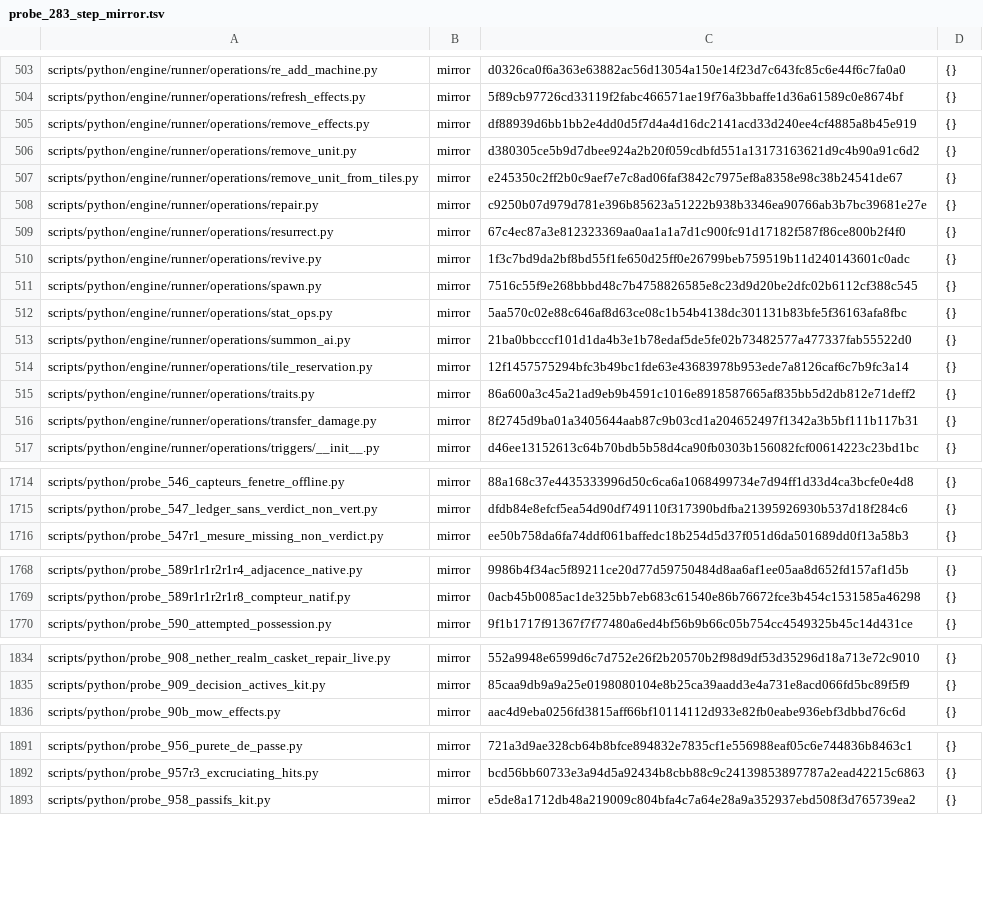
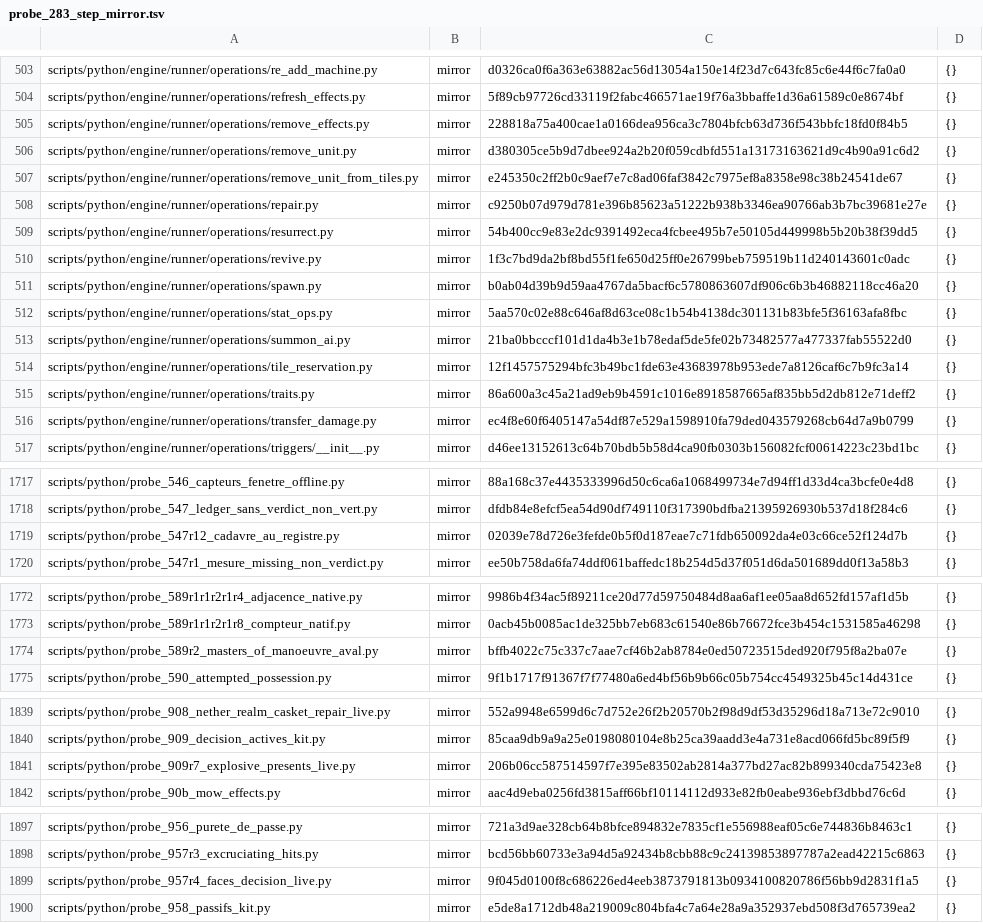
Before and after one commit to NicolasVautrin/tacticus-tools, a TSV file: scripts/cliquets-cache/probe_283_step_mirror.tsv, drawn as a sheet; only a part is shown, gaps mark what is left out; the diff covers the shown part only.

```diff
--- a/scripts/cliquets-cache/probe_283_step_mirror.tsv
+++ b/scripts/cliquets-cache/probe_283_step_mirror.tsv
@@ -504,3 +504,3 @@ scripts/python/engine/runner/operations/re_add_machine.py	mirror	d0326ca0f6a363e
 scripts/python/engine/runner/operations/refresh_effects.py	mirror	5f89cb97726cd33119f2fabc466571ae19f76a3bbaffe1d36a61589c0e8674bf	{}
-scripts/python/engine/runner/operations/remove_effects.py	mirror	df88939d6bb1bb2e4dd0d5f7d4a4d16dc2141acd33d240ee4cf4885a8b45e919	{}
+scripts/python/engine/runner/operations/remove_effects.py	mirror	228818a75a400cae1a0166dea956ca3c7804bfcb63d736f543bbfc18fd0f84b5	{}
 scripts/python/engine/runner/operations/remove_unit.py	mirror	d380305ce5b9d7dbee924a2b20f059cdbfd551a13173163621d9c4b90a91c6d2	{}
@@ -508,5 +508,5 @@ scripts/python/engine/runner/operations/remove_unit_from_tiles.py	mirror	e245350
 scripts/python/engine/runner/operations/repair.py	mirror	c9250b07d979d781e396b85623a51222b938b3346ea90766ab3b7bc39681e27e	{}
-scripts/python/engine/runner/operations/resurrect.py	mirror	67c4ec87a3e812323369aa0aa1a1a7d1c900fc91d17182f587f86ce800b2f4f0	{}
+scripts/python/engine/runner/operations/resurrect.py	mirror	54b400cc9e83e2dc9391492eca4fcbee495b7e50105d449998b5b20b38f39dd5	{}
 scripts/python/engine/runner/operations/revive.py	mirror	1f3c7bd9da2bf8bd55f1fe650d25ff0e26799beb759519b11d240143601c0adc	{}
-scripts/python/engine/runner/operations/spawn.py	mirror	7516c55f9e268bbbd48c7b4758826585e8c23d9d20be2dfc02b6112cf388c545	{}
+scripts/python/engine/runner/operations/spawn.py	mirror	b0ab04d39b9d59aa4767da5bacf6c5780863607df906c6b3b46882118cc46a20	{}
 scripts/python/engine/runner/operations/stat_ops.py	mirror	5aa570c02e88c646af8d63ce08c1b54b4138dc301131b83bfe5f36163afa8fbc	{}
@@ -515,3 +515,3 @@ scripts/python/engine/runner/operations/tile_reservation.py	mirror	12f1457575294
 scripts/python/engine/runner/operations/traits.py	mirror	86a600a3c45a21ad9eb9b4591c1016e8918587665af835bb5d2db812e71deff2	{}
-scripts/python/engine/runner/operations/transfer_damage.py	mirror	8f2745d9ba01a3405644aab87c9b03cd1a204652497f1342a3b5bf111b117b31	{}
+scripts/python/engine/runner/operations/transfer_damage.py	mirror	ec4f8e60f6405147a54df87e529a1598910fa79ded043579268cb64d7a9b0799	{}
 scripts/python/engine/runner/operations/triggers/__init__.py	mirror	d46ee13152613c64b70bdb5b58d4ca90fb0303b156082fcf00614223c23bd1bc	{}
@@ -1715,2 +1718,3 @@ scripts/python/probe_546_capteurs_fenetre_offline.py	mirror	88a168c37e4435333996
 scripts/python/probe_547_ledger_sans_verdict_non_vert.py	mirror	dfdb84e8efcf5ea54d90df749110f317390bdfba21395926930b537d18f284c6	{}
+scripts/python/probe_547r12_cadavre_au_registre.py	mirror	02039e78d726e3fefde0b5f0d187eae7c71fdb650092da4e03c66ce52f124d7b	{}
 scripts/python/probe_547r1_mesure_missing_non_verdict.py	mirror	ee50b758da6fa74ddf061baffedc18b254d5d37f051d6da501689dd0f13a58b3	{}
@@ -1769,2 +1773,3 @@ scripts/python/probe_589r1r1r2r1r4_adjacence_native.py	mirror	9986b4f34ac5f89211
 scripts/python/probe_589r1r1r2r1r8_compteur_natif.py	mirror	0acb45b0085ac1de325bb7eb683c61540e86b76672fce3b454c1531585a46298	{}
+scripts/python/probe_589r2_masters_of_manoeuvre_aval.py	mirror	bffb4022c75c337c7aae7cf46b2ab8784e0ed50723515ded920f795f8a2ba07e	{}
 scripts/python/probe_590_attempted_possession.py	mirror	9f1b1717f91367f7f77480a6ed4bf56b9b66c05b754cc4549325b45c14d431ce	{}
@@ -1835,2 +1840,3 @@ scripts/python/probe_908_nether_realm_casket_repair_live.py	mirror	552a9948e6599
 scripts/python/probe_909_decision_actives_kit.py	mirror	85caa9db9a9a25e0198080104e8b25ca39aadd3e4a731e8acd066fd5bc89f5f9	{}
+scripts/python/probe_909r7_explosive_presents_live.py	mirror	206b06cc587514597f7e395e83502ab2814a377bd27ac82b899340cda75423e8	{}
 scripts/python/probe_90b_mow_effects.py	mirror	aac4d9eba0256fd3815aff66bf10114112d933e82fb0eabe936ebf3dbbd76c6d	{}
@@ -1892,2 +1898,3 @@ scripts/python/probe_956_purete_de_passe.py	mirror	721a3d9ae328cb64b8bfce894832e
 scripts/python/probe_957r3_excruciating_hits.py	mirror	bcd56bb60733e3a94d5a92434b8cbb88c9c24139853897787a2ead42215c6863	{}
+scripts/python/probe_957r4_faces_decision_live.py	mirror	9f045d0100f8c686226ed4eeb3873791813b0934100820786f56bb9d2831f1a5	{}
 scripts/python/probe_958_passifs_kit.py	mirror	e5de8a1712db48a219009c804bfa4c7a64e28a9a352937ebd508f3d765739ea2	{}
```
Also changed, not shown: 9 added rows and 69 edited cells elsewhere in this file, 1 other file.
